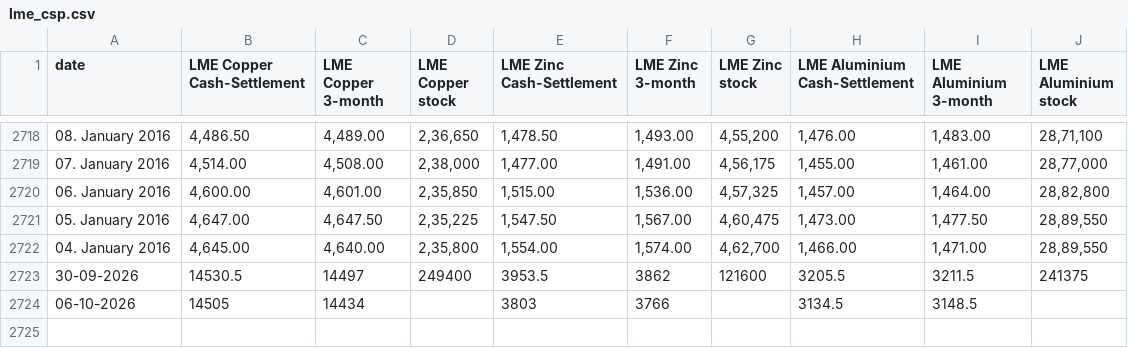
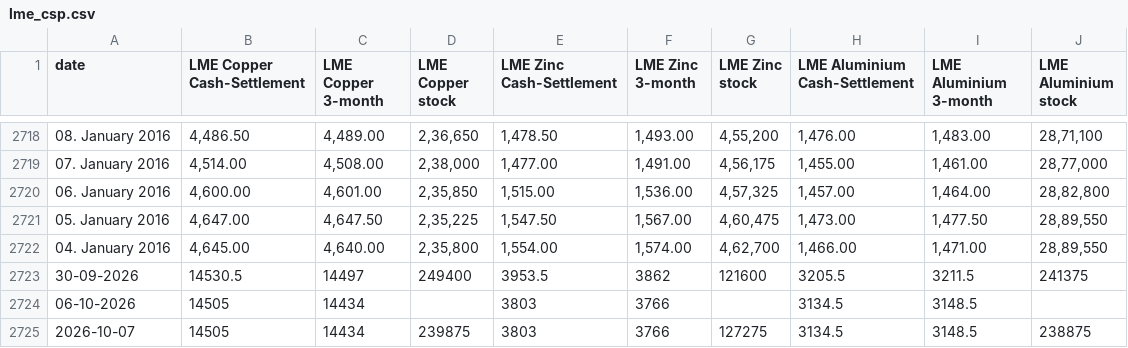
Before and after one commit to aditya1312ff-pixel/Metal-Dashboard, a CSV file: lme_csp.csv, drawn as a sheet; only a part is shown, gaps mark what is left out; the diff names each change by its address in the sheet, - before the commit and + after, or states it on an @@ line.

Commit message:
CSP update 2026-10-07

```diff
--- a/lme_csp.csv
+++ b/lme_csp.csv
+row 2725: 2026-10-07 | 14505 | 14434 | 239875 | 3803 | 3766 | 127275 | 3134.5 | 3148.5 | 238875
```
